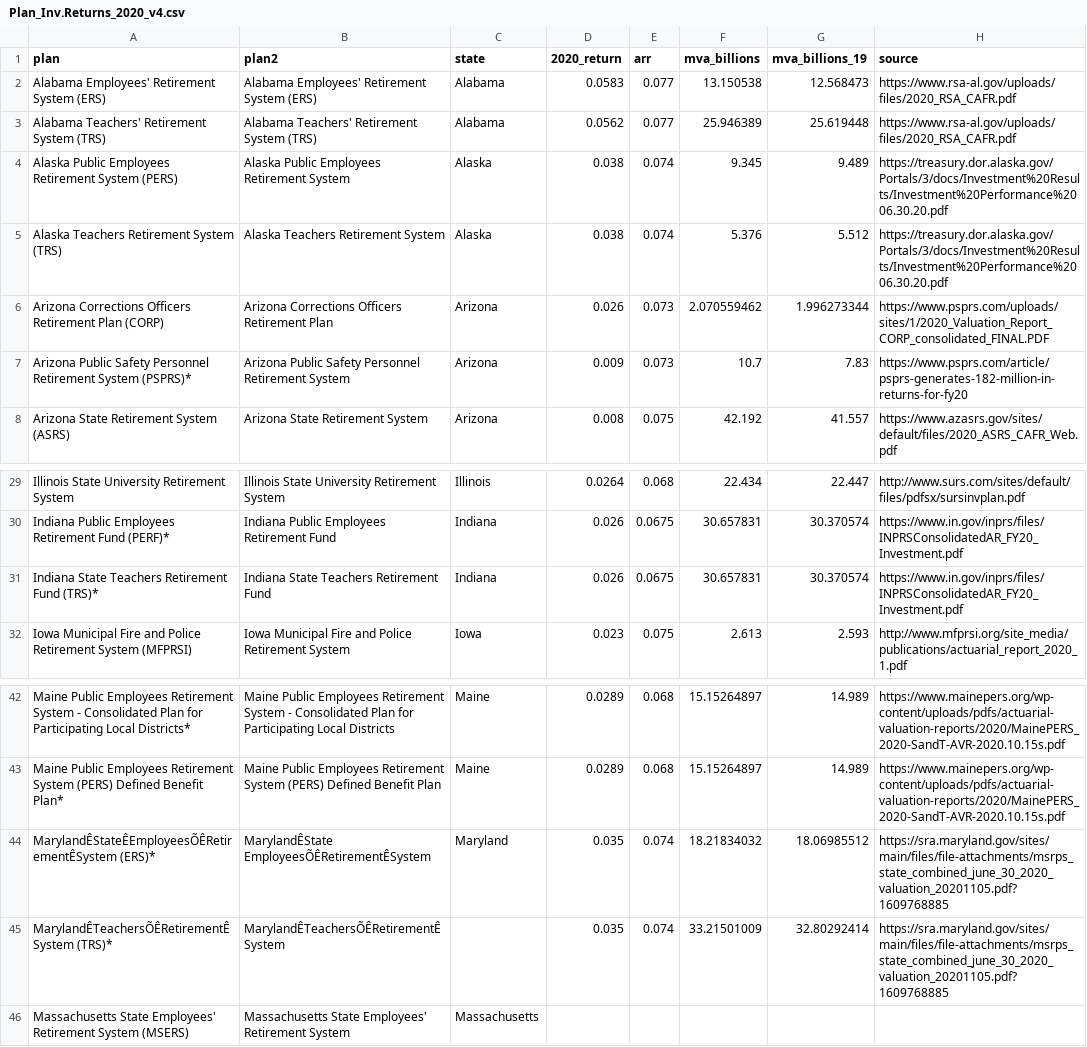
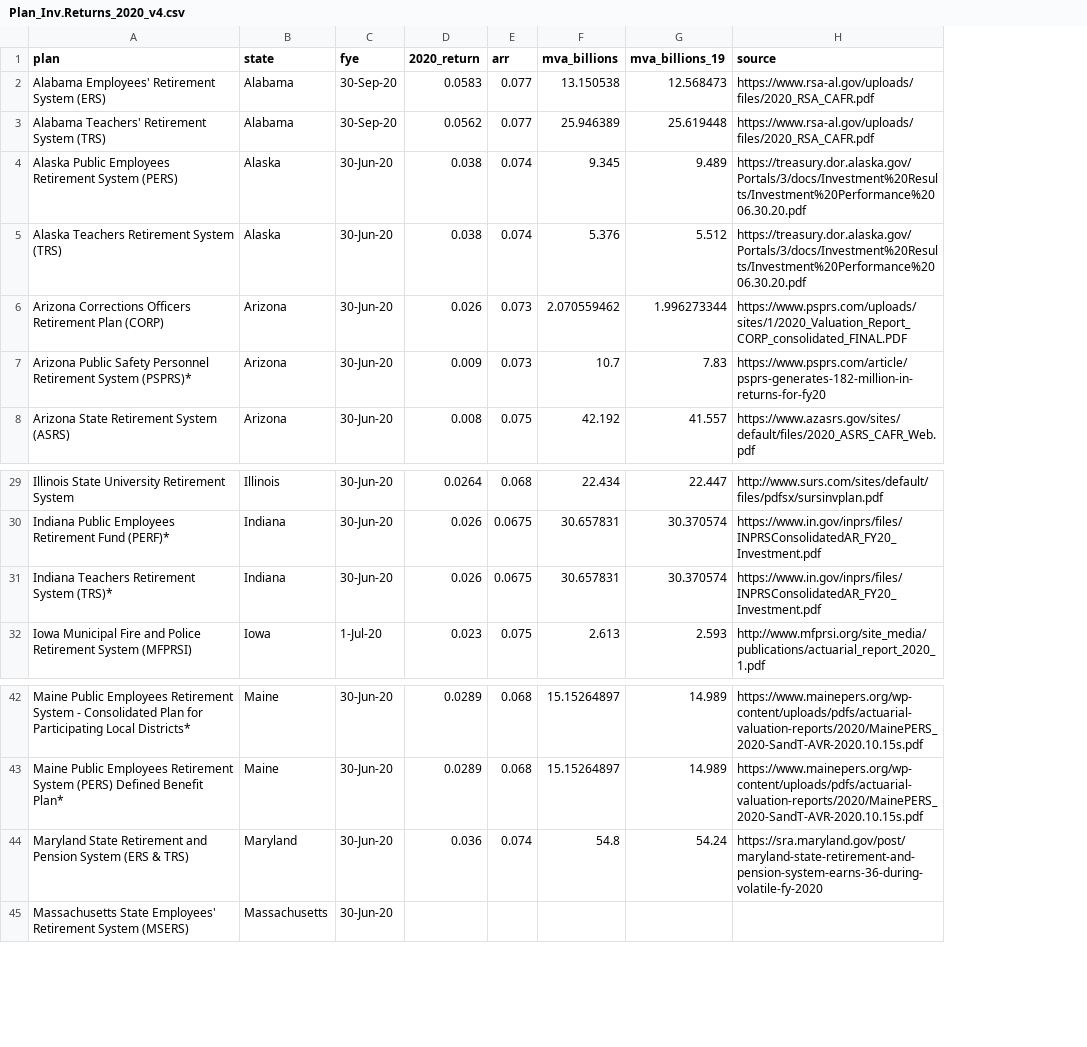
Before and after one commit to ReasonFoundation/databaseR, a CSV file: apps/Plan_Inv.Returns_2020_v4.csv, drawn as a sheet; only a part is shown, gaps mark what is left out; removed rows and columns are numbered as before the commit, all else as after; the diff names each change by its address in the sheet, - before the commit and + after, or states it on an @@ line.

Commit message:
Add files via upload

```diff
--- a/apps/Plan_Inv.Returns_2020_v4.csv
+++ b/apps/Plan_Inv.Returns_2020_v4.csv
-column B (plan2), rows 2-8: Alabama Employees' Retirement System (ERS) | Alabama Teachers' Retirement System (TRS) | Alaska Public Employees Retirement System | Alaska Teachers Retirement System | Arizona Corrections Officers Retirement Plan | Arizona Public Safety Personnel Retirement System | Arizona State Retirement System; rows 29-32: Illinois State University Retirement System | Indiana Public Employees Retirement Fund | Indiana State Teachers Retirement Fund | Iowa Municipal Fire and Police Retirement System; rows 42-43: Maine Public Employees Retirement System - Consolidated Plan for Participating Local Districts | Maine Public Employees Retirement System (PERS) Defined Benefit Plan; row 46: Massachusetts State Employees' Retirement System
+column C (fye), rows 2-8: 30-Sep-20 | 30-Sep-20 | 30-Jun-20 | 30-Jun-20 | 30-Jun-20 | 30-Jun-20 | 30-Jun-20; rows 29-32: 30-Jun-20 | 30-Jun-20 | 30-Jun-20 | 1-Jul-20; rows 42-43: 30-Jun-20 | 30-Jun-20; row 45: 30-Jun-20
-A31 (plan): Indiana State Teachers Retirement Fund (TRS)*
+A31 (plan): Indiana Teachers Retirement System (TRS)*
-row 44: MarylandÊStateÊEmployeesÕÊRetirementÊSystem (ERS)* | MarylandÊState EmployeesÕÊRetirementÊSystem | Maryland | 0.035 | 0.074 | 18.21834032 | 18.06985512 | https://sra.maryland.gov/sites/main/files/file-attachments/msrps_state_combined_june_30_2020_valuation_20201105.pdf?1609768885
-row 45: MarylandÊTeachersÕÊRetirementÊSystem (TRS)* | MarylandÊTeachersÕÊRetirementÊSystem |  | 0.035 | 0.074 | 33.21501009 | 32.80292414 | https://sra.maryland.gov/sites/main/files/file-attachments/msrps_state_combined_june_30_2020_valuation_20201105.pdf?1609768885
+row 44: Maryland State Retirement and Pension System (ERS & TRS) | Maryland | 30-Jun-20 | 0.036 | 0.074 | 54.8 | 54.24 | https://sra.maryland.gov/post/maryland-state-retirement-and-pension-system-earns-36-during-volatile-fy-2020
```
